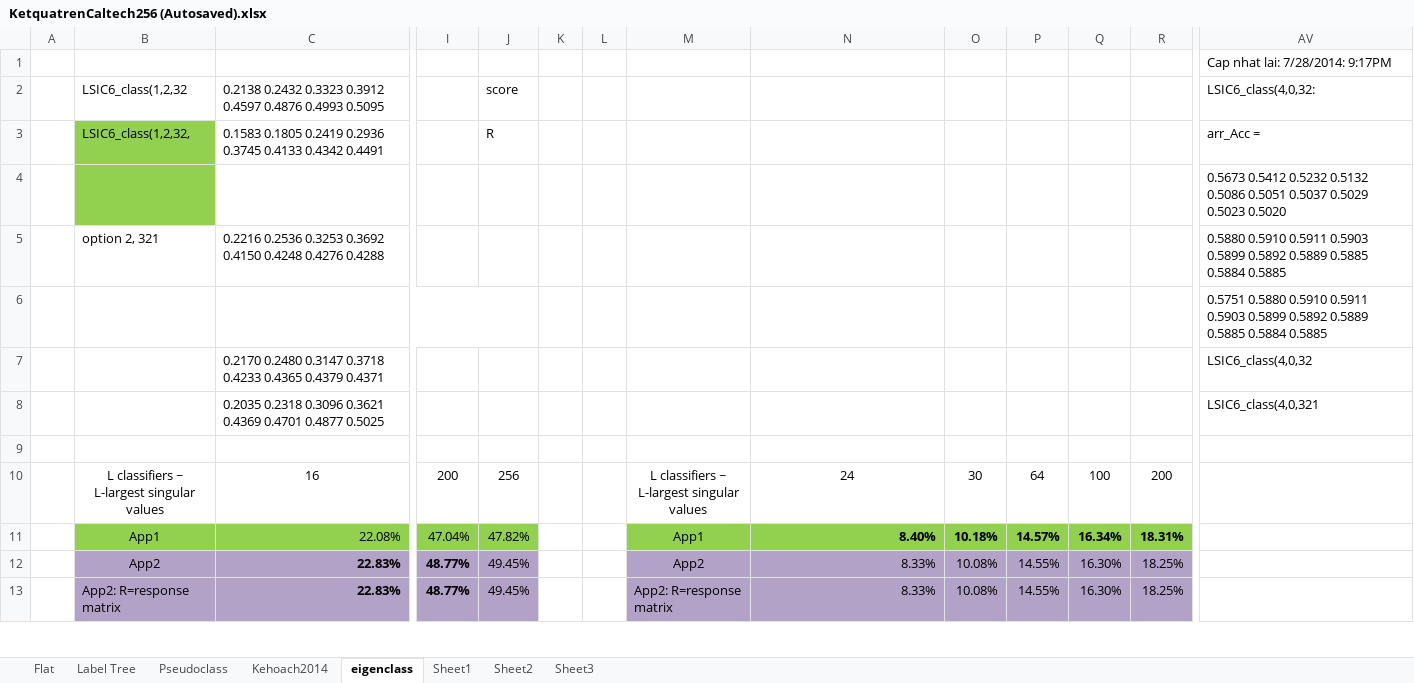
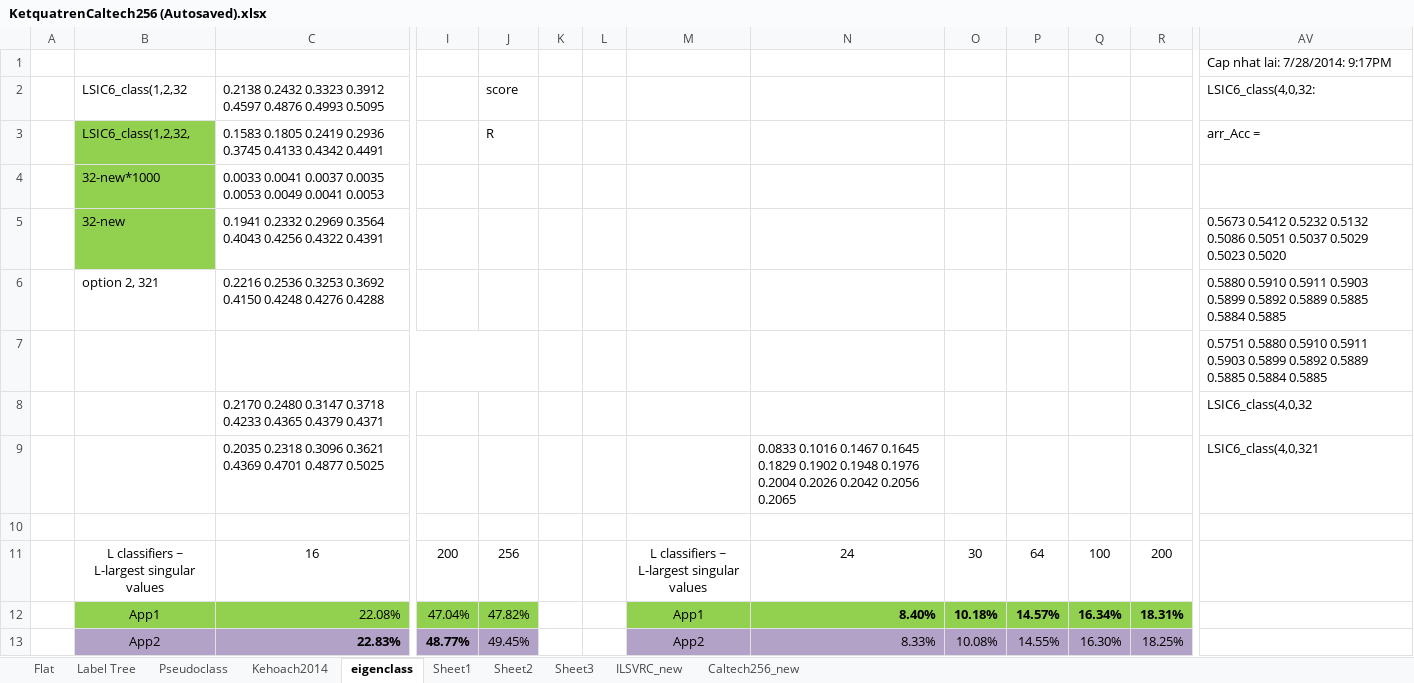
Before and after one commit to dungmt/LSIC, an Excel workbook: KetquatrenCaltech256 (Autosaved).xlsx, sheet eigenclass, drawn as a sheet; only a part is shown, gaps mark what is left out; the shorter side is filled out with more unchanged rows; values as stored, in another font and other column widths than the file's, no borders; charts and pictures not drawn; removed rows and columns are numbered as before the commit, all else as after; rows hold the shown columns only; the diff names each change by its address in the sheet, - before the commit and + after, or states it on an @@ line.

Commit message:
Update Ket qua va code
- Update ham EigenClassifier_new : thu cac cach tinh eigs va kich thuoc
luu tru Q, P
- Cap nhat ket qua tren Caltech 256 o Sheet Caltech256_new ( 3 phương
pháp)

```diff
--- a/KetquatrenCaltech256 (Autosaved).xlsx (sheet eigenclass)
+++ b/KetquatrenCaltech256 (Autosaved).xlsx (sheet eigenclass)
+sheet tab: ILSVRC_new
+sheet tab: Caltech256_new
-row 4:  |  |  |  |  |  |  |  |  |  |  |  |  | 0.5673 0.5412 0.5232 0.5132 0.5086 0.5051 0.5037 0.5029 0.5023 0.5020
+row 4:  | 32-new*1000 | 0.0033 0.0041 0.0037 0.0035 0.0053 0.0049 0.0041 0.0053
+row 5:  | 32-new | 0.1941 0.2332 0.2969 0.3564 0.4043 0.4256 0.4322 0.4391 |  |  |  |  |  |  |  |  |  |  | 0.5673 0.5412 0.5232 0.5132 0.5086 0.5051 0.5037 0.5029 0.5023 0.5020
-N9: (empty)
+N9: 0.0833 0.1016 0.1467 0.1645 0.1829 0.1902 0.1948 0.1976 0.2004 0.2026 0.2042 0.2056 0.2065
```
Also changed, not shown: charts or pictures, 10 other files.
